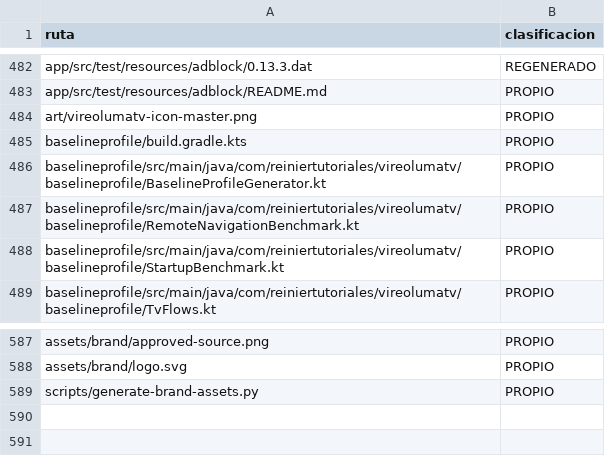
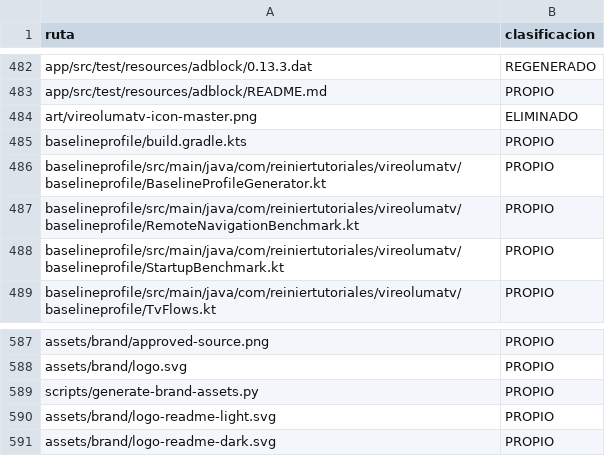
Before and after one commit to ReinierTutoriales/VireoLumaTV-browser, a TSV file: docs/audit/SOURCE_INVENTORY.tsv, drawn as a sheet; only a part is shown, gaps mark what is left out.

```diff
--- a/docs/audit/SOURCE_INVENTORY.tsv
+++ b/docs/audit/SOURCE_INVENTORY.tsv
@@ -483,3 +483,3 @@ app/src/test/resources/adblock/0.13.3.dat	REGENERADO
 app/src/test/resources/adblock/README.md	PROPIO
-art/vireolumatv-icon-master.png	PROPIO
+art/vireolumatv-icon-master.png	ELIMINADO
 baselineprofile/build.gradle.kts	PROPIO
@@ -589 +589,3 @@ assets/brand/logo.svg	PROPIO
 scripts/generate-brand-assets.py	PROPIO
+assets/brand/logo-readme-light.svg	PROPIO
+assets/brand/logo-readme-dark.svg	PROPIO
```
Also changed, not shown: 7 other files.
